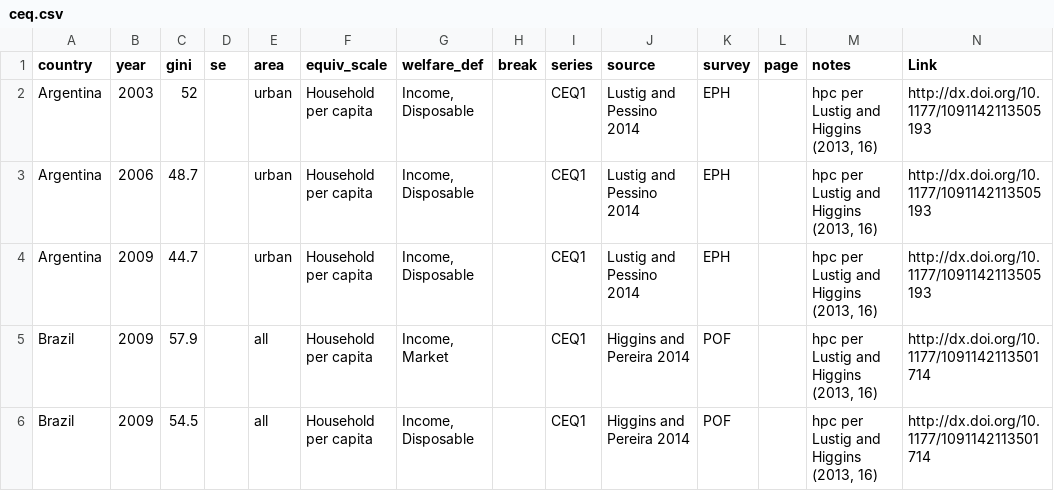
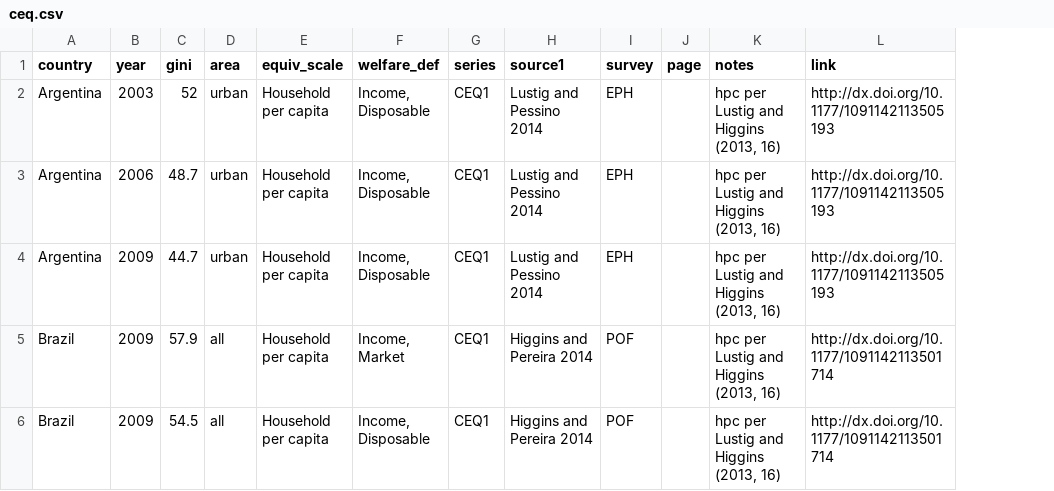
Before and after one commit to fsolt/swiid, a CSV file: data-raw/ceq.csv, drawn as a sheet; only a part is shown; removed rows and columns are numbered as before the commit, all else as after; the diff covers the shown part only; the diff names each change by its address in the sheet, - before the commit and + after, or states it on an @@ line.

Commit message:
fix var names, clean up

```diff
--- a/data-raw/ceq.csv
+++ b/data-raw/ceq.csv
-column D (se), empty
-column H (break), empty
-H1: source
+H1: source1
-L1: Link
+L1: link
```
Also changed, not shown: 2 removed rows and 8 edited cells elsewhere in this file.
